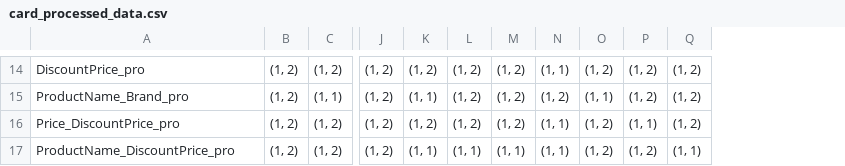
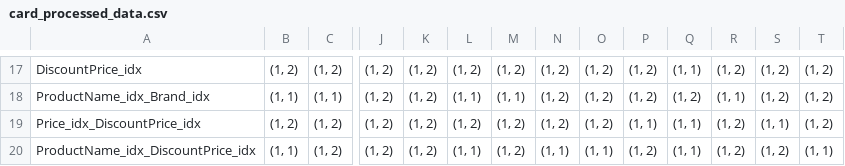
Before and after one commit to tecnomod-um/EvaluationGraphAlignmentMethods, a CSV file: BigBasketProducts/SourceFiles/card_processed_data.csv, drawn as a sheet; only a part is shown, gaps mark what is left out; addresses are those after the commit; the diff covers the shown part only; the diff names each change by its address in the sheet, - before the commit and + after, or states it on an @@ line.

```diff
--- a/BigBasketProducts/SourceFiles/card_processed_data.csv
+++ b/BigBasketProducts/SourceFiles/card_processed_data.csv
+column R, rows 17-20: (1, 2) | (1, 1) | (1, 2) | (1, 2)
+column S, rows 17-20: (1, 2) | (1, 2) | (1, 1) | (1, 2)
+column T, rows 17-20: (1, 2) | (1, 2) | (1, 2) | (1, 1)
-A17: DiscountPrice_pro
+A17: DiscountPrice_idx
-N17: (1, 1)
+N17: (1, 2)
-Q17: (1, 2)
+Q17: (1, 1)
-A18: ProductName_Brand_pro
+A18: ProductName_idx_Brand_idx
-B18: (1, 2)
+B18: (1, 1)
-K18: (1, 1)
+K18: (1, 2)
-L18: (1, 2)
+L18: (1, 1)
-M18: (1, 2)
+M18: (1, 1)
-O18: (1, 1)
+O18: (1, 2)
-A19: Price_DiscountPrice_pro
+A19: Price_idx_DiscountPrice_idx
-N19: (1, 1)
+N19: (1, 2)
-Q19: (1, 2)
+Q19: (1, 1)
-A20: ProductName_DiscountPrice_pro
+A20: ProductName_idx_DiscountPrice_idx
-B20: (1, 2)
+B20: (1, 1)
-K20: (1, 1)
+K20: (1, 2)
-M20: (1, 1)
+M20: (1, 2)
-O20: (1, 2)
+O20: (1, 1)
```
Also changed, not shown: 3 added rows and 31 edited cells elsewhere in this file, BigBasketProducts/SourceFiles/count_processed_data.csv, 34 other files.
